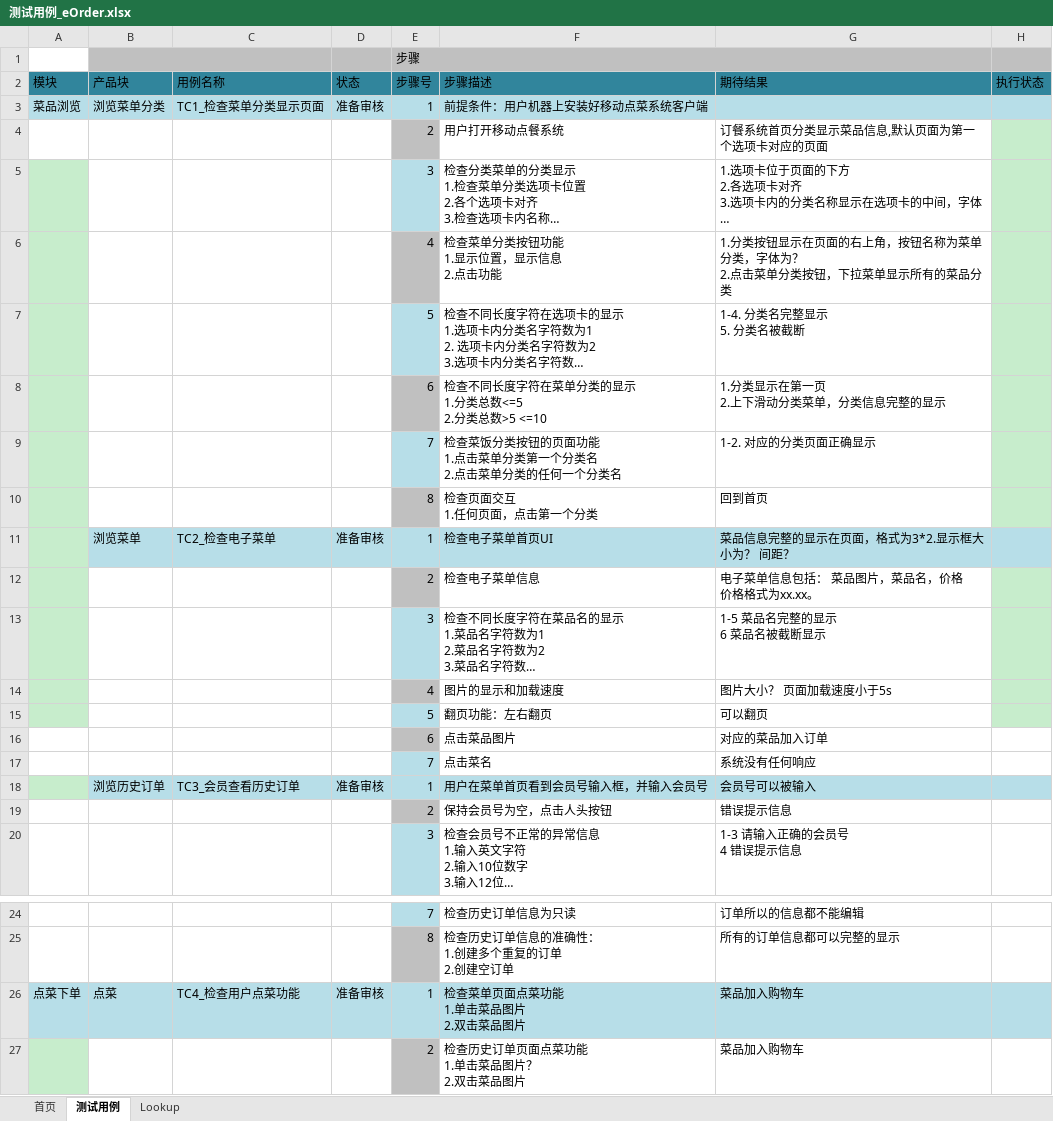
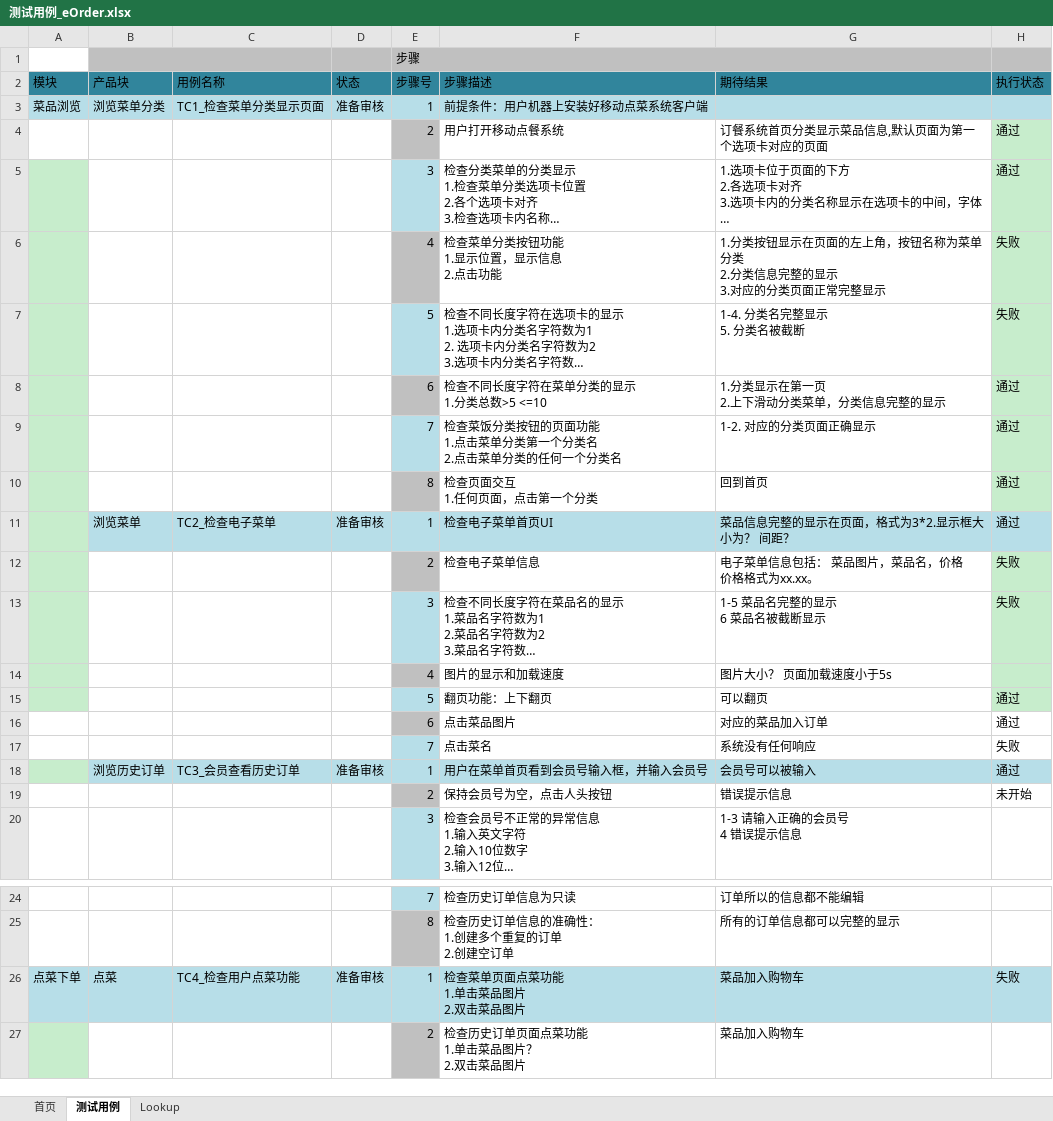
Before and after one commit to aaronluo/cuoxiazi, an Excel workbook: 01_doc/test_design/测试用例_eOrder.xlsx, sheet 测试用例, drawn as a sheet; only a part is shown, gaps mark what is left out; long unchanged cells end in …; values as stored, in another font and other column widths than the file's, no borders; ↵ is a line break in a cell; the diff covers the shown part only; the diff names each change by its address in the sheet, - before the commit and + after, or states it on an @@ line.

```diff
--- a/01_doc/test_design/测试用例_eOrder.xlsx (sheet 测试用例)
+++ b/01_doc/test_design/测试用例_eOrder.xlsx (sheet 测试用例)
-H4:H5 (执行状态): (empty)
+H4:H5 (执行状态): 通过
-G6 (期待结果): …在页面的右上角，按钮名称为菜单分类，字体为？ ↵ 2.点击菜单分类按钮，下拉菜单显示所有的菜品分类
+G6 (期待结果): …在页面的左上角，按钮名称为菜单分类 ↵ 2.分类信息完整的显示 ↵ 3.对应的分类页面正常完整显示
-H6:H7 (执行状态): (empty)
+H6:H7 (执行状态): 失败
-F8 (步骤描述): 检查不同长度字符在菜单分类的显示 ↵ 1.分类总数<=5 ↵ 2.分类总数>5 <=10
+F8 (步骤描述): 检查不同长度字符在菜单分类的显示 ↵ 1.分类总数>5 <=10
-H8:H11 (执行状态): (empty)
+H8:H11 (执行状态): 通过
-H12:H13 (执行状态): (empty)
+H12:H13 (执行状态): 失败
-F15 (步骤描述): 翻页功能：左右翻页
+F15 (步骤描述): 翻页功能：上下翻页
-H15:H16 (执行状态): (empty)
+H15:H16 (执行状态): 通过
-H17 (执行状态): (empty)
+H17 (执行状态): 失败
-H18 (执行状态): (empty)
+H18 (执行状态): 通过
-H19 (执行状态): (empty)
+H19 (执行状态): 未开始
-H26 (执行状态): (empty)
+H26 (执行状态): 失败
```
Also changed, not shown: 8 edited cells elsewhere in this sheet, 1 other file.
